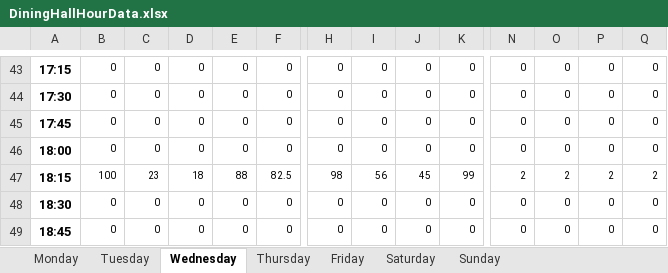
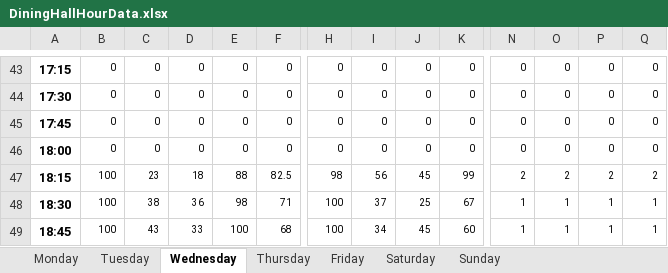
Before and after one commit to abegole/UCLA-Dining-Scraper, an Excel workbook: DiningHallHourData.xlsx, sheet Wednesday, drawn as a sheet; only a part is shown, gaps mark what is left out; values as stored, in another font and other column widths than the file's, no borders; conditional formats not drawn; the diff covers the shown part only; the diff names each change by its address in the sheet, - before the commit and + after, or states it on an @@ line.

```diff
--- a/DiningHallHourData.xlsx (sheet Wednesday)
+++ b/DiningHallHourData.xlsx (sheet Wednesday)
-B48:B49: 0
+B48:B49: 100
-C48: 0
+C48: 38
-D48: 0
+D48: 36
-E48: 0
+E48: 98
-F48: 0
+F48: 71
-H48:H49: 0
+H48:H49: 100
-I48: 0
+I48: 37
-J48: 0
+J48: 25
-K48: 0
+K48: 67
-N48:N49: 0
+N48:N49: 1
-O48:O49: 0
+O48:O49: 1
-P48:P49: 0
+P48:P49: 1
-Q48:Q49: 0
+Q48:Q49: 1
-C49: 0
+C49: 43
-D49: 0
+D49: 33
-E49: 0
+E49: 100
-F49: 0
+F49: 68
-I49: 0
+I49: 34
-J49: 0
+J49: 45
-K49: 0
+K49: 60
```
Also changed, not shown: 361 edited cells elsewhere in this sheet, sheet Monday, sheet Friday, sheet Thursday, sheet Saturday, sheet Sunday, sheet Tuesday.
